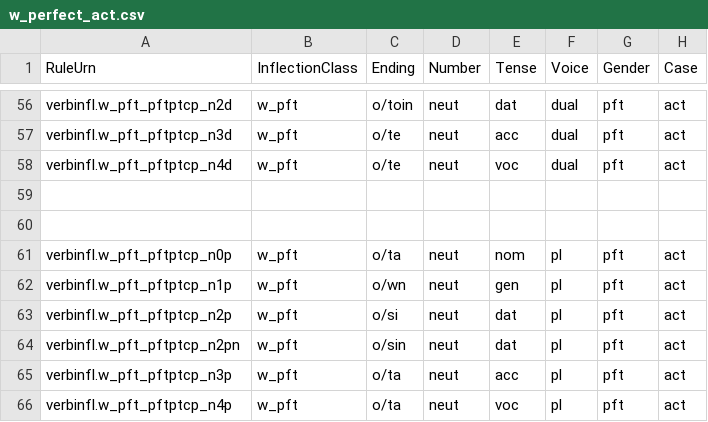
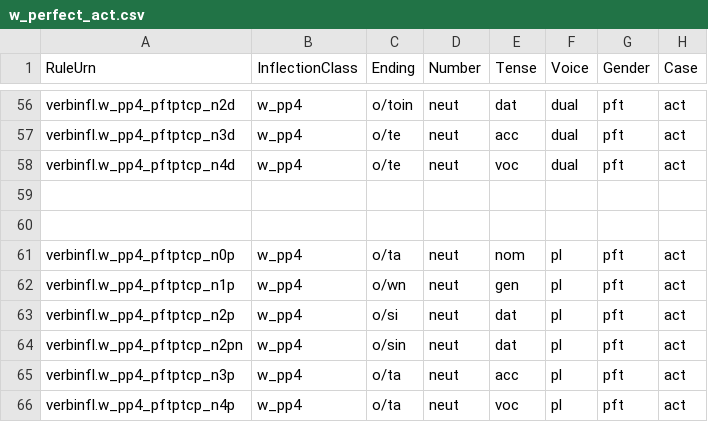
Before and after one commit to neelsmith/greeklang, a CSV file: morphology/sampledata/smyth/rules-csv/participles/w_perfect_act.csv, drawn as a sheet; only a part is shown, gaps mark what is left out; the diff covers the shown part only; the diff names each change by its address in the sheet, - before the commit and + after, or states it on an @@ line.

```diff
--- a/morphology/sampledata/smyth/rules-csv/participles/w_perfect_act.csv
+++ b/morphology/sampledata/smyth/rules-csv/participles/w_perfect_act.csv
-A56 (RuleUrn): verbinfl.w_pft_pftptcp_n2d
+A56 (RuleUrn): verbinfl.w_pp4_pftptcp_n2d
-B56:B58 (InflectionClass): w_pft
+B56:B58 (InflectionClass): w_pp4
-A57 (RuleUrn): verbinfl.w_pft_pftptcp_n3d
+A57 (RuleUrn): verbinfl.w_pp4_pftptcp_n3d
-A58 (RuleUrn): verbinfl.w_pft_pftptcp_n4d
+A58 (RuleUrn): verbinfl.w_pp4_pftptcp_n4d
-A61 (RuleUrn): verbinfl.w_pft_pftptcp_n0p
+A61 (RuleUrn): verbinfl.w_pp4_pftptcp_n0p
-B61:B66 (InflectionClass): w_pft
+B61:B66 (InflectionClass): w_pp4
-A62 (RuleUrn): verbinfl.w_pft_pftptcp_n1p
+A62 (RuleUrn): verbinfl.w_pp4_pftptcp_n1p
-A63 (RuleUrn): verbinfl.w_pft_pftptcp_n2p
+A63 (RuleUrn): verbinfl.w_pp4_pftptcp_n2p
-A64 (RuleUrn): verbinfl.w_pft_pftptcp_n2pn
+A64 (RuleUrn): verbinfl.w_pp4_pftptcp_n2pn
-A65 (RuleUrn): verbinfl.w_pft_pftptcp_n3p
+A65 (RuleUrn): verbinfl.w_pp4_pftptcp_n3p
-A66 (RuleUrn): verbinfl.w_pft_pftptcp_n4p
+A66 (RuleUrn): verbinfl.w_pp4_pftptcp_n4p
```
Also changed, not shown: 76 edited cells elsewhere in this file, 2 other files.
